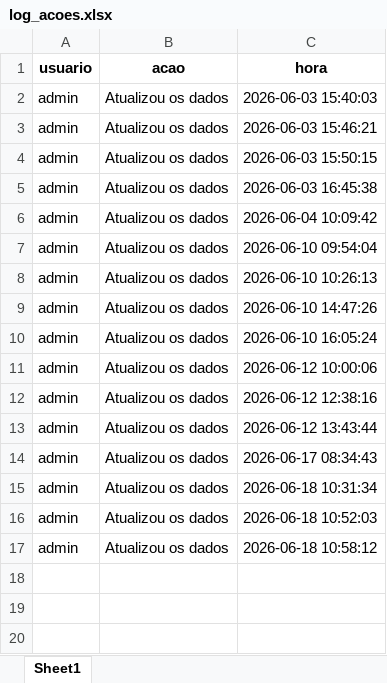
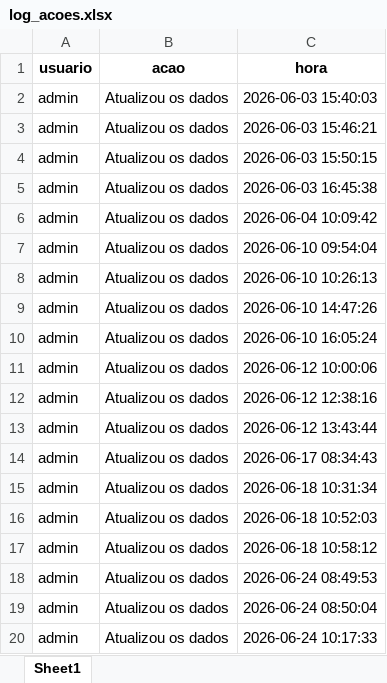
Before and after one commit to muvamis/dash_pam_verde_c3_2026, an Excel workbook: log_acoes.xlsx, sheet Sheet1, drawn as a sheet; values as stored, in another font and other column widths than the file's, no borders; the diff names each change by its address in the sheet, - before the commit and + after, or states it on an @@ line.

```diff
--- a/log_acoes.xlsx (sheet Sheet1)
+++ b/log_acoes.xlsx (sheet Sheet1)
+row 18: admin | Atualizou os dados | 2026-06-24 08:49:53
+row 19: admin | Atualizou os dados | 2026-06-24 08:50:04
+row 20: admin | Atualizou os dados | 2026-06-24 10:17:33
```
Also changed, not shown: Financeiro_Report.xlsx, Presencas_colectivas.xlsx, 2 other files.
